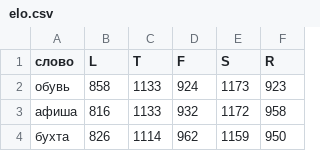
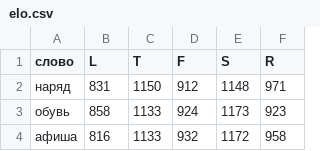
Before and after one commit to 1209090/wordle, a CSV file: elo.csv, drawn as a sheet; only a part is shown; the shorter side is filled out with more unchanged rows; the diff names each change by its address in the sheet, - before the commit and + after, or states it on an @@ line.

Commit message:
593 наряд

```diff
--- a/elo.csv
+++ b/elo.csv
+row 2: наряд | 831 | 1150 | 912 | 1148 | 971
```
Also changed, not shown: leaderboard.csv, week-champs.csv, 2 other files.
